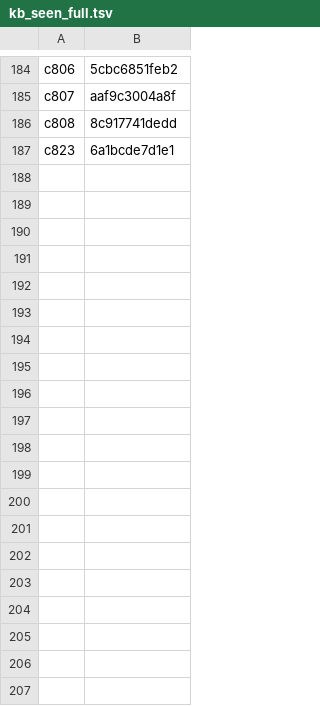
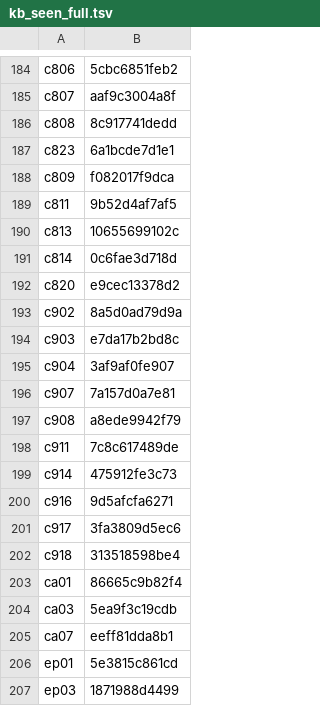
Before and after one commit to torotorotolo/zukai-engine, a TSV file: qa_out/kb_seen_full.tsv, drawn as a sheet; only a part is shown, gaps mark what is left out; the diff covers the shown part only; the diff names each change by its address in the sheet, - before the commit and + after, or states it on an @@ line.

```diff
--- a/qa_out/kb_seen_full.tsv
+++ b/qa_out/kb_seen_full.tsv
+row 188: c809 | f082017f9dca
+row 189: c811 | 9b52d4af7af5
+row 190: c813 | 10655699102c
+row 191: c814 | 0c6fae3d718d
+row 192: c820 | e9cec13378d2
+row 193: c902 | 8a5d0ad79d9a
+row 194: c903 | e7da17b2bd8c
+row 195: c904 | 3af9af0fe907
+row 196: c907 | 7a157d0a7e81
+row 197: c908 | a8ede9942f79
+row 198: c911 | 7c8c617489de
+row 199: c914 | 475912fe3c73
+row 200: c916 | 9d5afcfa6271
+row 201: c917 | 3fa3809d5ec6
+row 202: c918 | 313518598be4
+row 203: ca01 | 86665c9b82f4
+row 204: ca03 | 5ea9f3c19cdb
+row 205: ca07 | eeff81dda8b1
+row 206: ep01 | 5e3815c861cd
+row 207: ep03 | 1871988d4499
```
Also changed, not shown: 9 added rows elsewhere in this file, 1 other file.
